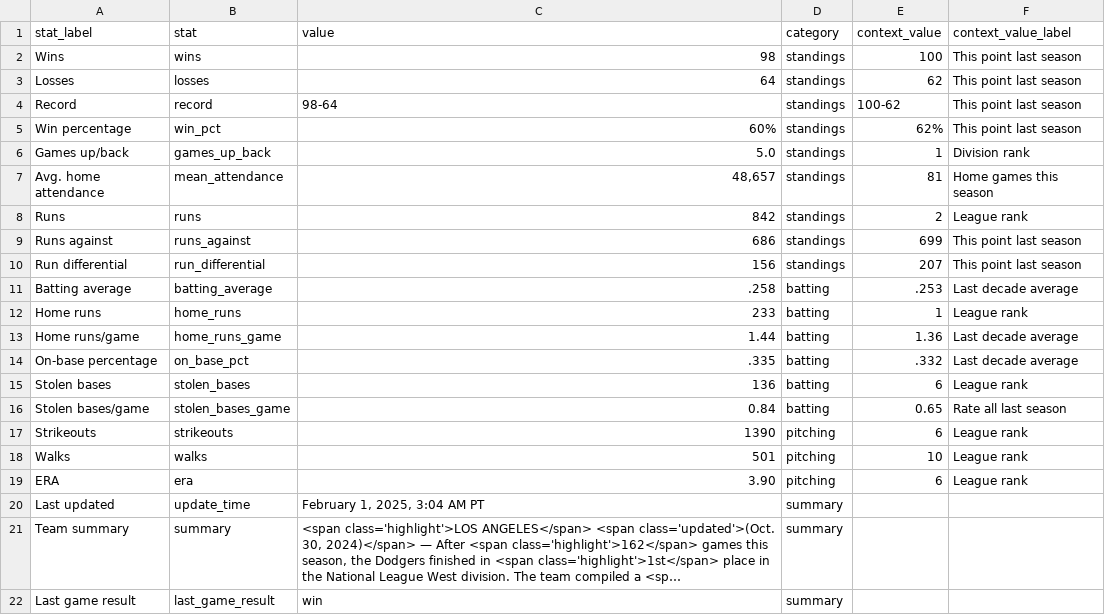
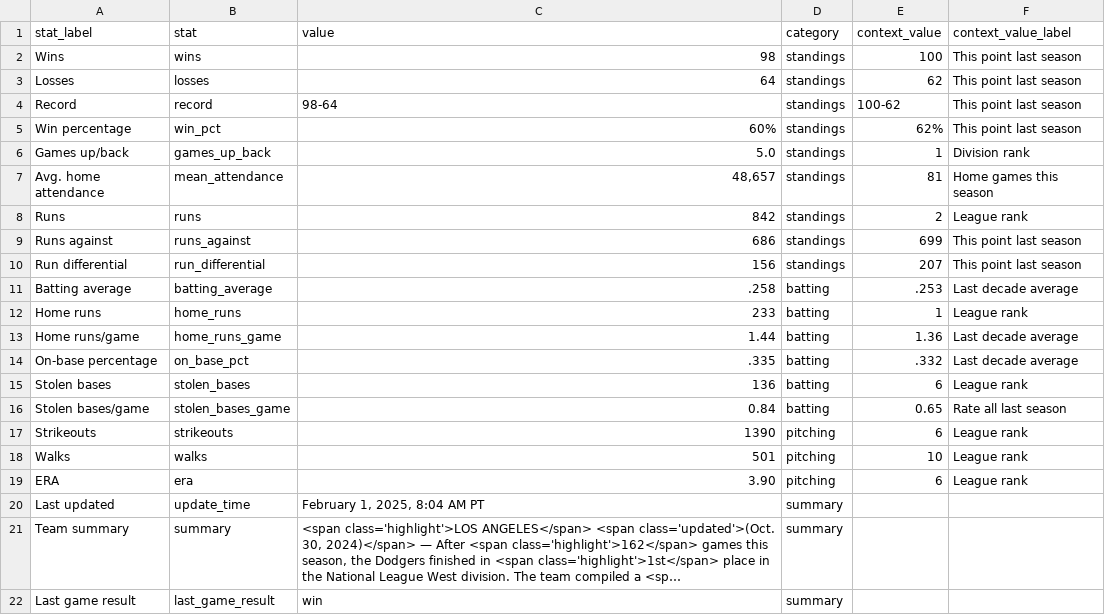
Before and after one commit to stiles/dodgers, a CSV file: data/standings/season_summary_latest.csv, drawn as a sheet; long unchanged cells end in …; the diff names each change by its address in the sheet, - before the commit and + after, or states it on an @@ line.

Commit message:
Automated update of Dodgers data, visuals

```diff
--- a/data/standings/season_summary_latest.csv
+++ b/data/standings/season_summary_latest.csv
-C20 (value): February 1, 2025, 3:04 AM PT
+C20 (value): February 1, 2025, 8:04 AM PT
```
Also changed, not shown: 2 other files.
